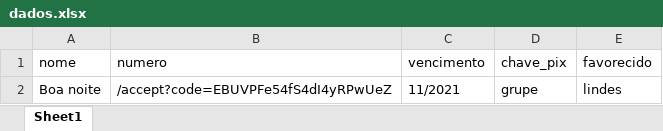
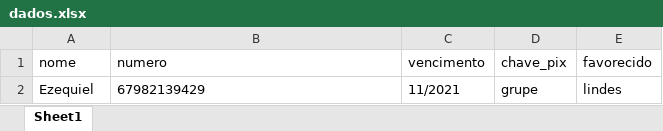
Before and after one commit to thiagosnx/Faculdade, an Excel workbook: 22-LinguagemDeProgramacao/08-CodigosDaMateria/0_0_Modelos/dados.xlsx, sheet Sheet1, drawn as a sheet; values as stored, in another font and other column widths than the file's, no borders; the diff names each change by its address in the sheet, - before the commit and + after, or states it on an @@ line.

```diff
--- a/22-LinguagemDeProgramacao/08-CodigosDaMateria/0_0_Modelos/dados.xlsx (sheet Sheet1)
+++ b/22-LinguagemDeProgramacao/08-CodigosDaMateria/0_0_Modelos/dados.xlsx (sheet Sheet1)
-A2 (nome): Boa noite
+A2 (nome): Ezequiel
-B2 (numero): /accept?code=EBUVPFe54fS4dI4yRPwUeZ
+B2 (numero): 67982139429
```
Also changed, not shown: 5 other files.
